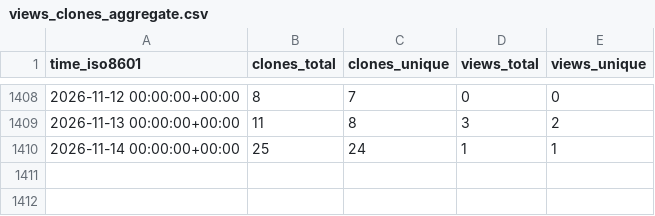
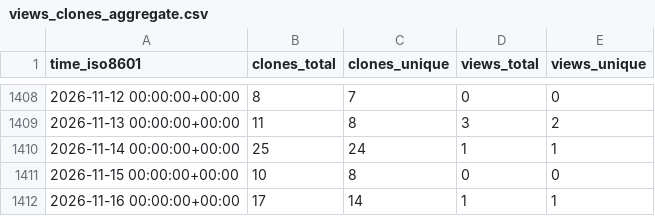
Before and after one commit to l3af-project/l3af-repo-stats, a CSV file: l3af-project/eBPF-Package-Repository/ghrs-data/views_clones_aggregate.csv, drawn as a sheet; only a part is shown, gaps mark what is left out.

```diff
--- a/l3af-project/eBPF-Package-Repository/ghrs-data/views_clones_aggregate.csv
+++ b/l3af-project/eBPF-Package-Repository/ghrs-data/views_clones_aggregate.csv
@@ -1410 +1410,3 @@ time_iso8601,clones_total,clones_unique,views_total,views_unique
 2026-11-14 00:00:00+00:00,25,24,1,1
+2026-11-15 00:00:00+00:00,10,8,0,0
+2026-11-16 00:00:00+00:00,17,14,1,1
```
Also changed, not shown: 1 other file.
